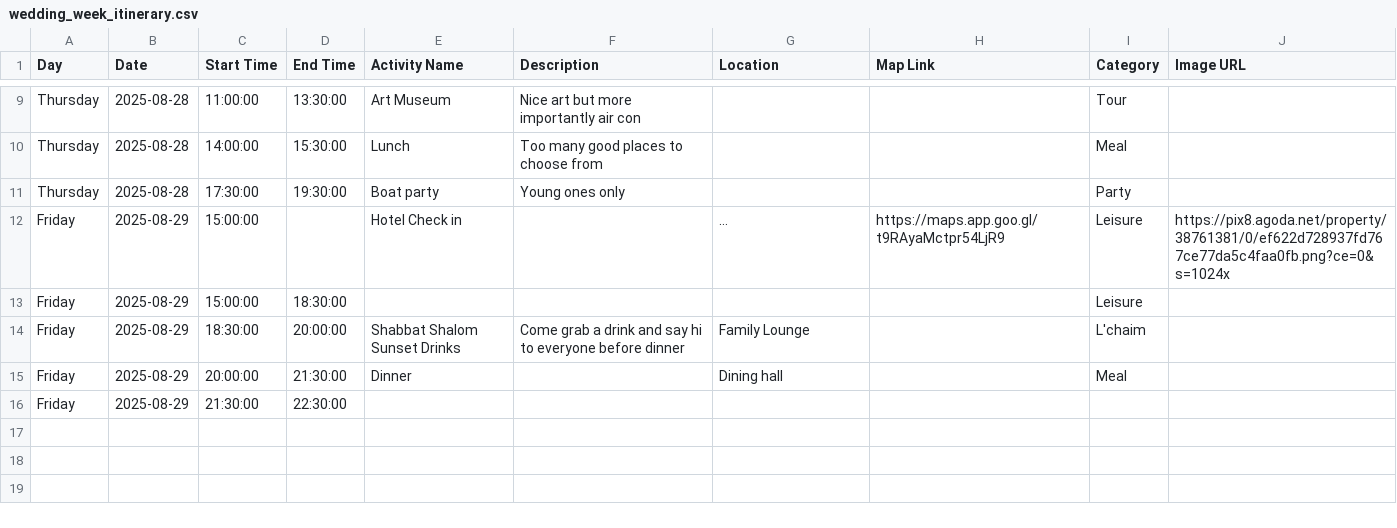
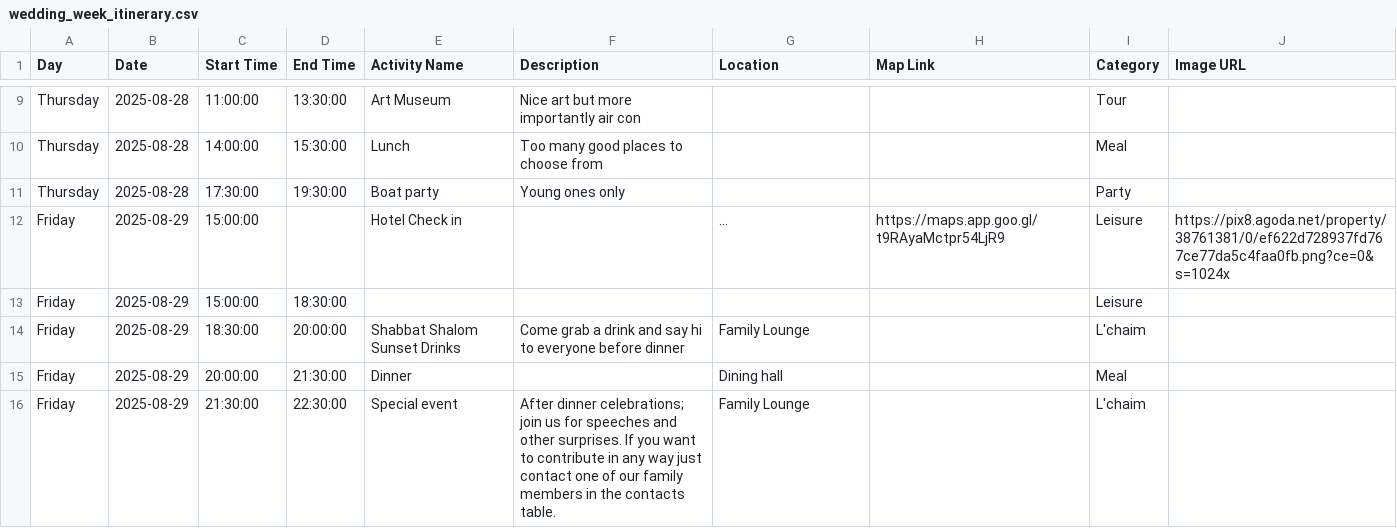
Before and after one commit to Seanjoffe/sean_and_maya_wedding_itinerary, a CSV file: wedding_week_itinerary.csv, drawn as a sheet; only a part is shown, gaps mark what is left out; long unchanged cells end in ….

Commit message:
Update wedding_week_itinerary.csv

```diff
--- a/wedding_week_itinerary.csv
+++ b/wedding_week_itinerary.csv
@@ -15,2 +15,2 @@ Friday ,2025-08-29,18:30:00,20:00:00,Shabbat Shalom Sunset Drinks,Come grab a dr
 Friday ,2025-08-29,20:00:00,21:30:00,Dinner,,Dining hall,,Meal,
-Friday ,2025-08-29,21:30:00,22:30:00,,,,,,
+Friday ,2025-08-29,21:30:00,22:30:00,Special event,After dinner celebrations; join us for speeches and other surprises. If you want to contribute in any way just contact one of our family members in the contacts table.,Family Lounge,,L'chaim,
```
